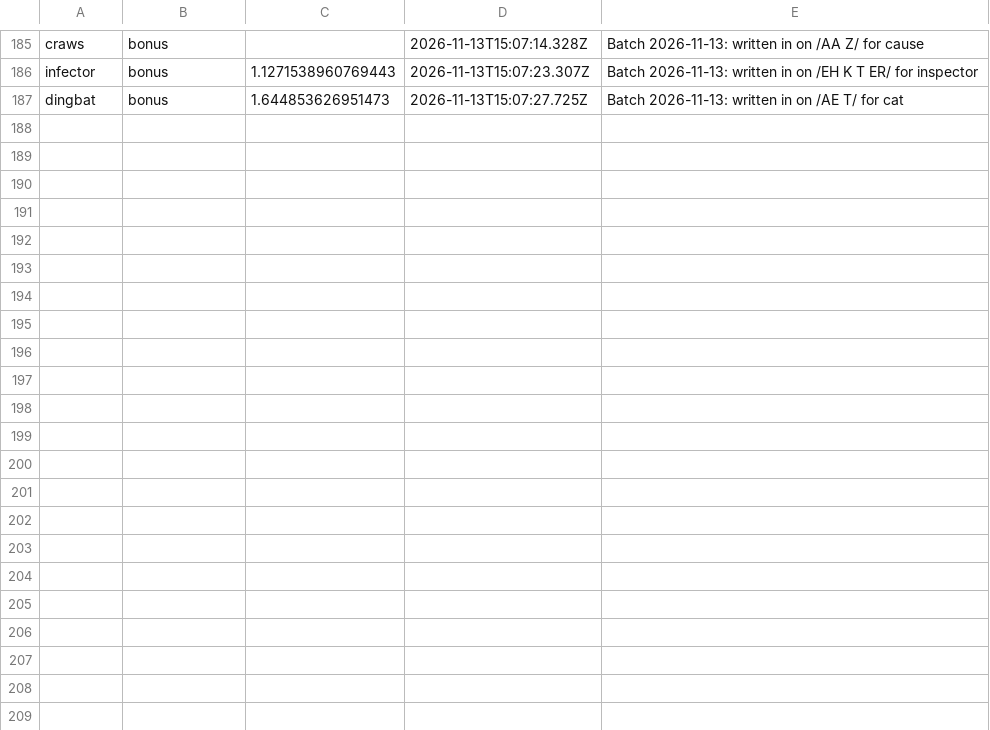
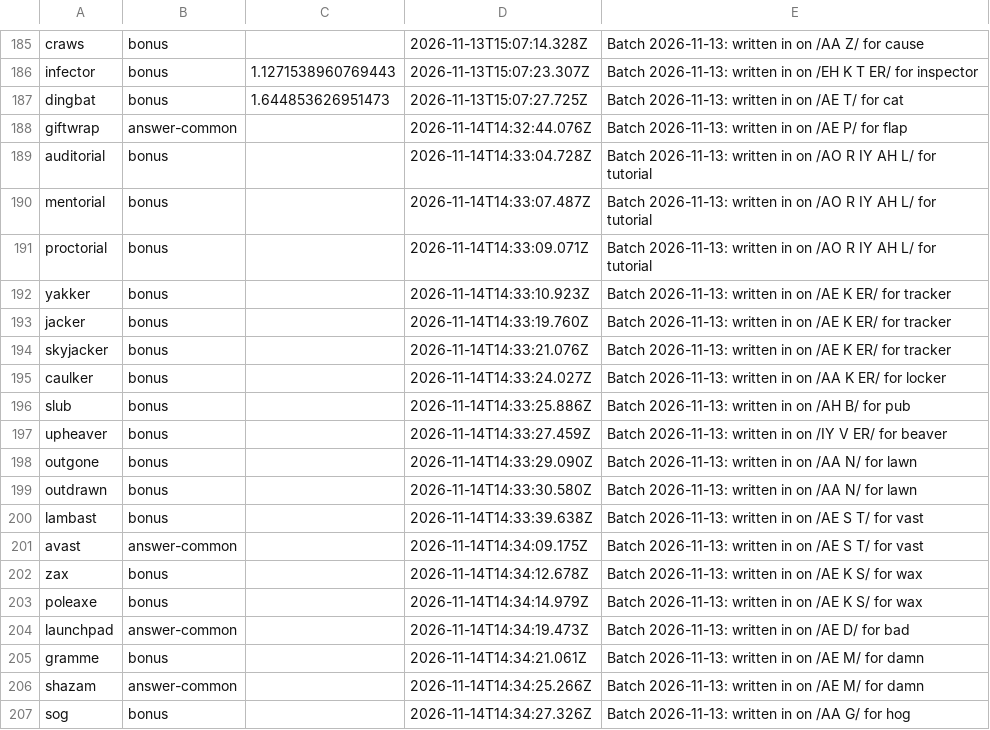
Before and after one commit to jkenna-Colgate/rhyme-bee, a CSV file: data/tier-overrides.csv, drawn as a sheet; only a part is shown, gaps mark what is left out; the diff covers the shown part only; the diff names each change by its address in the sheet, - before the commit and + after, or states it on an @@ line.

Commit message:
Batch of 2026-12-03..2027-01-01 with Opus as the Synthetic Player: 23 pass, 7 fail, 0 untested
Thirty scheduled days through Trust and No False Accepts, the Player on
claude-opus-5-5 and the Judge on its pinned Sonnet. Trust fails on bad,
body, hog, locker, rag, tracker and tutorial; a day that fails still
ships. No False Accepts passes on all thirty.

The sitting wrote 334 lines to the pronunciation supplement, 41 Tier
verdicts, 19 Unconfirmed Rhymes, 3 Declines and 2 Demotions (kodak,
krypton).

```diff
--- a/data/tier-overrides.csv
+++ b/data/tier-overrides.csv
+row 188: giftwrap | answer-common |  | 2026-11-14T14:32:44.076Z | Batch 2026-11-13: written in on /AE P/ for flap
+row 189: auditorial | bonus |  | 2026-11-14T14:33:04.728Z | Batch 2026-11-13: written in on /AO R IY AH L/ for tutorial
+row 190: mentorial | bonus |  | 2026-11-14T14:33:07.487Z | Batch 2026-11-13: written in on /AO R IY AH L/ for tutorial
+row 191: proctorial | bonus |  | 2026-11-14T14:33:09.071Z | Batch 2026-11-13: written in on /AO R IY AH L/ for tutorial
+row 192: yakker | bonus |  | 2026-11-14T14:33:10.923Z | Batch 2026-11-13: written in on /AE K ER/ for tracker
+row 193: jacker | bonus |  | 2026-11-14T14:33:19.760Z | Batch 2026-11-13: written in on /AE K ER/ for tracker
+row 194: skyjacker | bonus |  | 2026-11-14T14:33:21.076Z | Batch 2026-11-13: written in on /AE K ER/ for tracker
+row 195: caulker | bonus |  | 2026-11-14T14:33:24.027Z | Batch 2026-11-13: written in on /AA K ER/ for locker
+row 196: slub | bonus |  | 2026-11-14T14:33:25.886Z | Batch 2026-11-13: written in on /AH B/ for pub
+row 197: upheaver | bonus |  | 2026-11-14T14:33:27.459Z | Batch 2026-11-13: written in on /IY V ER/ for beaver
+row 198: outgone | bonus |  | 2026-11-14T14:33:29.090Z | Batch 2026-11-13: written in on /AA N/ for lawn
+row 199: outdrawn | bonus |  | 2026-11-14T14:33:30.580Z | Batch 2026-11-13: written in on /AA N/ for lawn
+row 200: lambast | bonus |  | 2026-11-14T14:33:39.638Z | Batch 2026-11-13: written in on /AE S T/ for vast
+row 201: avast | answer-common |  | 2026-11-14T14:34:09.175Z | Batch 2026-11-13: written in on /AE S T/ for vast
+row 202: zax | bonus |  | 2026-11-14T14:34:12.678Z | Batch 2026-11-13: written in on /AE K S/ for wax
+row 203: poleaxe | bonus |  | 2026-11-14T14:34:14.979Z | Batch 2026-11-13: written in on /AE K S/ for wax
+row 204: launchpad | answer-common |  | 2026-11-14T14:34:19.473Z | Batch 2026-11-13: written in on /AE D/ for bad
+row 205: gramme | bonus |  | 2026-11-14T14:34:21.061Z | Batch 2026-11-13: written in on /AE M/ for damn
+row 206: shazam | answer-common |  | 2026-11-14T14:34:25.266Z | Batch 2026-11-13: written in on /AE M/ for damn
+row 207: sog | bonus |  | 2026-11-14T14:34:27.326Z | Batch 2026-11-13: written in on /AA G/ for hog
```
Also changed, not shown: 21 added rows elsewhere in this file, 7 other files.
